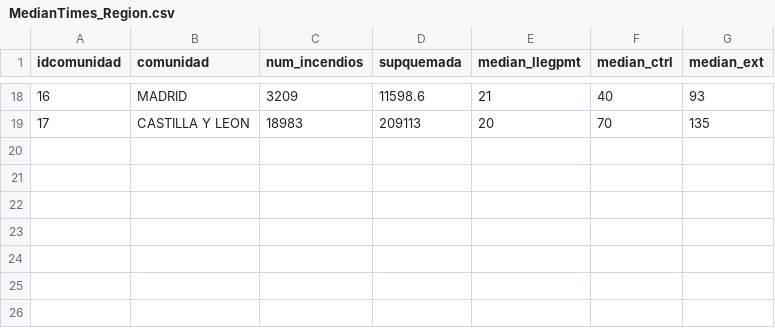
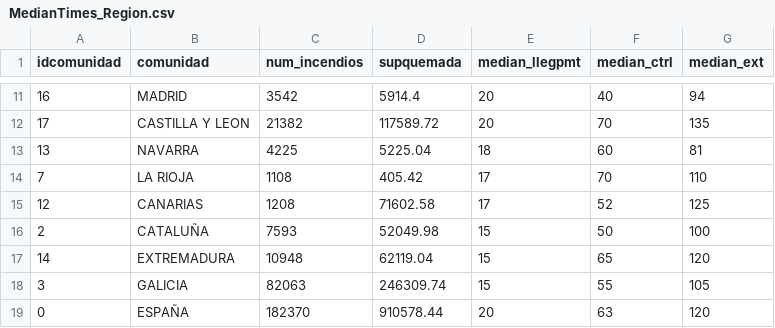
Before and after one commit to migueldemontoro/espanaenllamas-obsolete, a CSV file: wp-content/themes/viewport/vis/vis2/data/MedianTimes_Region.csv, drawn as a sheet; only a part is shown, gaps mark what is left out; the diff covers the shown part only.

```diff
--- a/wp-content/themes/viewport/vis/vis2/data/MedianTimes_Region.csv
+++ b/wp-content/themes/viewport/vis/vis2/data/MedianTimes_Region.csv
@@ -18,2 +11,9 @@ idcomunidad,comunidad,num_incendios,supquemada,median_llegpmt,median_ctrl,median
-16,MADRID,3209,11598.6,21,40,93
-17,CASTILLA Y LEON,18983,209113,20,70,135
+16,MADRID,3542,5914.4,20,40,94
+17,CASTILLA Y LEON,21382,117589.72,20,70,135
+13,NAVARRA,4225,5225.04,18,60,81
+7,LA RIOJA,1108,405.42,17,70,110
+12,CANARIAS,1208,71602.58,17,52,125
+2,CATALUÑA,7593,52049.98,15,50,100
+14,EXTREMADURA,10948,62119.04,15,65,120
+3,GALICIA,82063,246309.74,15,55,105
+0,ESPAÑA,182370,910578.44,20,63,120
```
Also changed, not shown: 4 added rows, 11 removed rows and 15 edited cells elsewhere in this file, wp-content/themes/viewport/vis/vis2/data/MedianTimes_Region_Year.csv, wp-content/themes/viewport/vis/vis3/data/top100municipios.csv, 9 other files.
